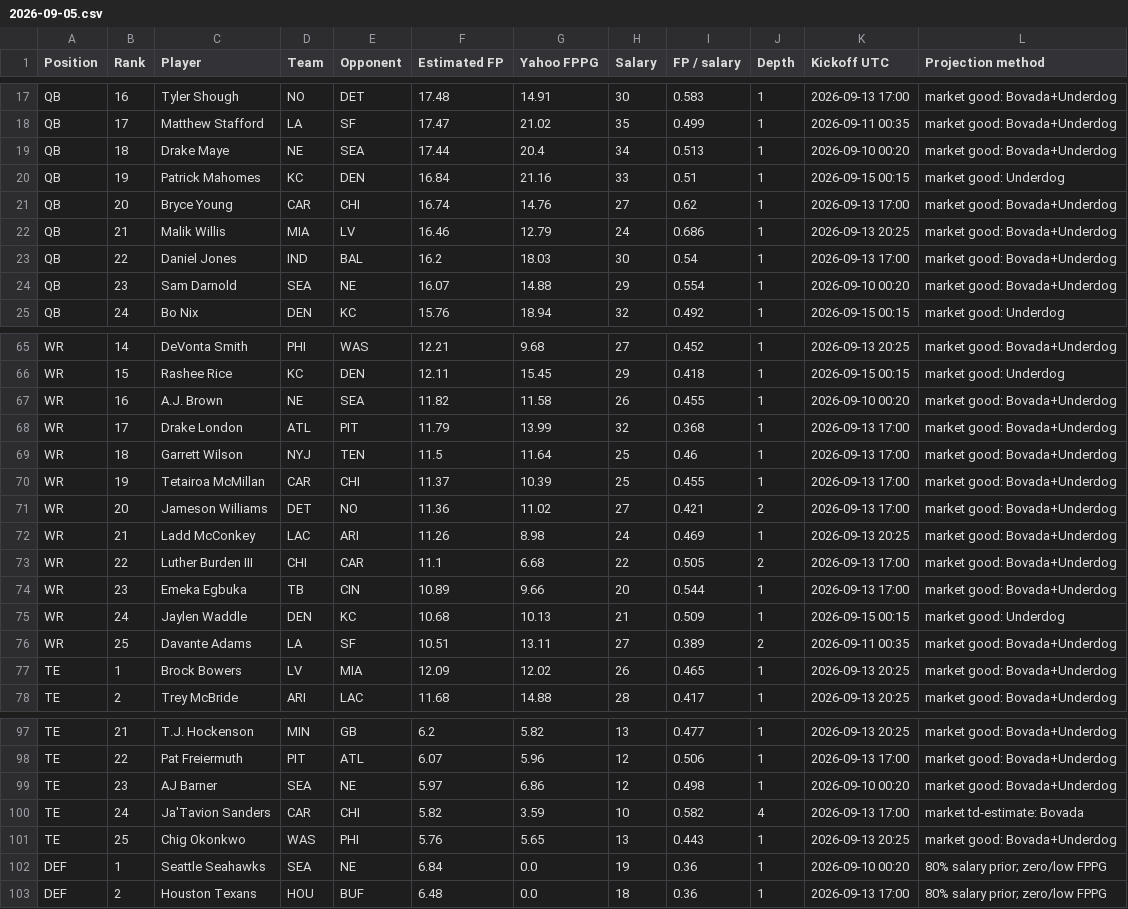
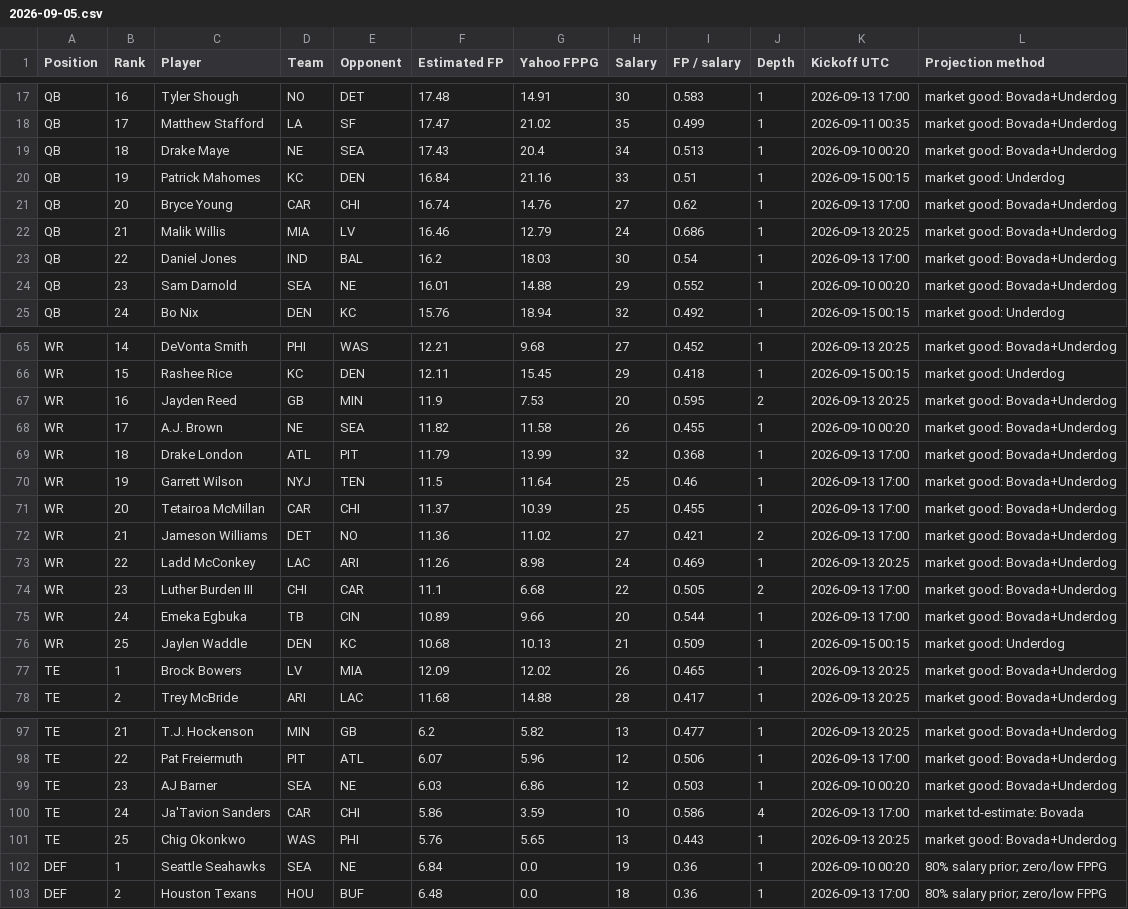
Before and after one commit to Dave356w/-nfl-top25-rankings, a CSV file: site/data/history/2026-09-05.csv, drawn as a sheet; only a part is shown, gaps mark what is left out; the diff covers the shown part only.

```diff
--- a/site/data/history/2026-09-05.csv
+++ b/site/data/history/2026-09-05.csv
@@ -18,3 +18,3 @@ QB,16,Tyler Shough,NO,DET,17.48,14.91,30,0.583,1,2026-09-13 17:00,market good: B
 QB,17,Matthew Stafford,LA,SF,17.47,21.02,35,0.499,1,2026-09-11 00:35,market good: Bovada+Underdog
-QB,18,Drake Maye,NE,SEA,17.44,20.4,34,0.513,1,2026-09-10 00:20,market good: Bovada+Underdog
+QB,18,Drake Maye,NE,SEA,17.43,20.4,34,0.513,1,2026-09-10 00:20,market good: Bovada+Underdog
 QB,19,Patrick Mahomes,KC,DEN,16.84,21.16,33,0.51,1,2026-09-15 00:15,market good: Underdog
@@ -23,3 +23,3 @@ QB,21,Malik Willis,MIA,LV,16.46,12.79,24,0.686,1,2026-09-13 20:25,market good: B
 QB,22,Daniel Jones,IND,BAL,16.2,18.03,30,0.54,1,2026-09-13 17:00,market good: Bovada+Underdog
-QB,23,Sam Darnold,SEA,NE,16.07,14.88,29,0.554,1,2026-09-10 00:20,market good: Bovada+Underdog
+QB,23,Sam Darnold,SEA,NE,16.01,14.88,29,0.552,1,2026-09-10 00:20,market good: Bovada+Underdog
 QB,24,Bo Nix,DEN,KC,15.76,18.94,32,0.492,1,2026-09-15 00:15,market good: Underdog
@@ -66,12 +66,12 @@ WR,14,DeVonta Smith,PHI,WAS,12.21,9.68,27,0.452,1,2026-09-13 20:25,market good:
 WR,15,Rashee Rice,KC,DEN,12.11,15.45,29,0.418,1,2026-09-15 00:15,market good: Underdog
-WR,16,A.J. Brown,NE,SEA,11.82,11.58,26,0.455,1,2026-09-10 00:20,market good: Bovada+Underdog
-WR,17,Drake London,ATL,PIT,11.79,13.99,32,0.368,1,2026-09-13 17:00,market good: Bovada+Underdog
-WR,18,Garrett Wilson,NYJ,TEN,11.5,11.64,25,0.46,1,2026-09-13 17:00,market good: Bovada+Underdog
-WR,19,Tetairoa McMillan,CAR,CHI,11.37,10.39,25,0.455,1,2026-09-13 17:00,market good: Bovada+Underdog
-WR,20,Jameson Williams,DET,NO,11.36,11.02,27,0.421,2,2026-09-13 17:00,market good: Bovada+Underdog
-WR,21,Ladd McConkey,LAC,ARI,11.26,8.98,24,0.469,1,2026-09-13 20:25,market good: Bovada+Underdog
-WR,22,Luther Burden III,CHI,CAR,11.1,6.68,22,0.505,2,2026-09-13 17:00,market good: Bovada+Underdog
-WR,23,Emeka Egbuka,TB,CIN,10.89,9.66,20,0.544,1,2026-09-13 17:00,market good: Bovada+Underdog
-WR,24,Jaylen Waddle,DEN,KC,10.68,10.13,21,0.509,1,2026-09-15 00:15,market good: Underdog
-WR,25,Davante Adams,LA,SF,10.51,13.11,27,0.389,2,2026-09-11 00:35,market good: Bovada+Underdog
+WR,16,Jayden Reed,GB,MIN,11.9,7.53,20,0.595,2,2026-09-13 20:25,market good: Bovada+Underdog
+WR,17,A.J. Brown,NE,SEA,11.82,11.58,26,0.455,1,2026-09-10 00:20,market good: Bovada+Underdog
+WR,18,Drake London,ATL,PIT,11.79,13.99,32,0.368,1,2026-09-13 17:00,market good: Bovada+Underdog
+WR,19,Garrett Wilson,NYJ,TEN,11.5,11.64,25,0.46,1,2026-09-13 17:00,market good: Bovada+Underdog
+WR,20,Tetairoa McMillan,CAR,CHI,11.37,10.39,25,0.455,1,2026-09-13 17:00,market good: Bovada+Underdog
+WR,21,Jameson Williams,DET,NO,11.36,11.02,27,0.421,2,2026-09-13 17:00,market good: Bovada+Underdog
+WR,22,Ladd McConkey,LAC,ARI,11.26,8.98,24,0.469,1,2026-09-13 20:25,market good: Bovada+Underdog
+WR,23,Luther Burden III,CHI,CAR,11.1,6.68,22,0.505,2,2026-09-13 17:00,market good: Bovada+Underdog
+WR,24,Emeka Egbuka,TB,CIN,10.89,9.66,20,0.544,1,2026-09-13 17:00,market good: Bovada+Underdog
+WR,25,Jaylen Waddle,DEN,KC,10.68,10.13,21,0.509,1,2026-09-15 00:15,market good: Underdog
 TE,1,Brock Bowers,LV,MIA,12.09,12.02,26,0.465,1,2026-09-13 20:25,market good: Bovada+Underdog
@@ -98,4 +98,4 @@ TE,21,T.J. Hockenson,MIN,GB,6.2,5.82,13,0.477,1,2026-09-13 20:25,market good: Bo
 TE,22,Pat Freiermuth,PIT,ATL,6.07,5.96,12,0.506,1,2026-09-13 17:00,market good: Bovada+Underdog
-TE,23,AJ Barner,SEA,NE,5.97,6.86,12,0.498,1,2026-09-10 00:20,market good: Bovada+Underdog
-TE,24,Ja'Tavion Sanders,CAR,CHI,5.82,3.59,10,0.582,4,2026-09-13 17:00,market td-estimate: Bovada
+TE,23,AJ Barner,SEA,NE,6.03,6.86,12,0.503,1,2026-09-10 00:20,market good: Bovada+Underdog
+TE,24,Ja'Tavion Sanders,CAR,CHI,5.86,3.59,10,0.586,4,2026-09-13 17:00,market td-estimate: Bovada
 TE,25,Chig Okonkwo,WAS,PHI,5.76,5.65,13,0.443,1,2026-09-13 20:25,market good: Bovada+Underdog
```
Also changed, not shown: 6 edited cells elsewhere in this file, site/data/latest.csv, 3 other files.
